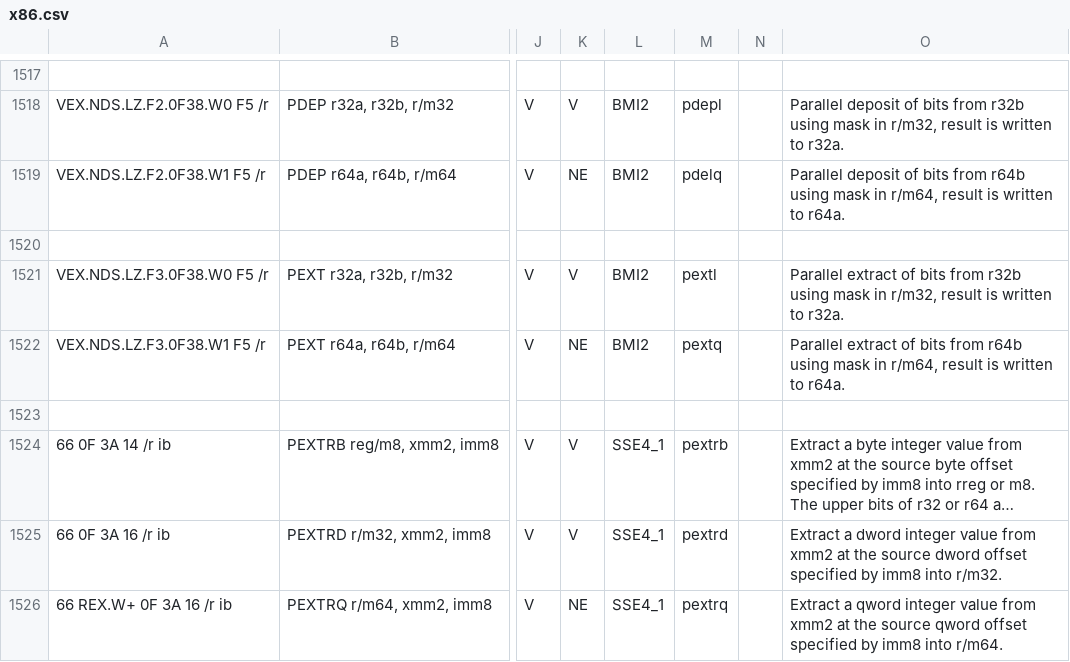
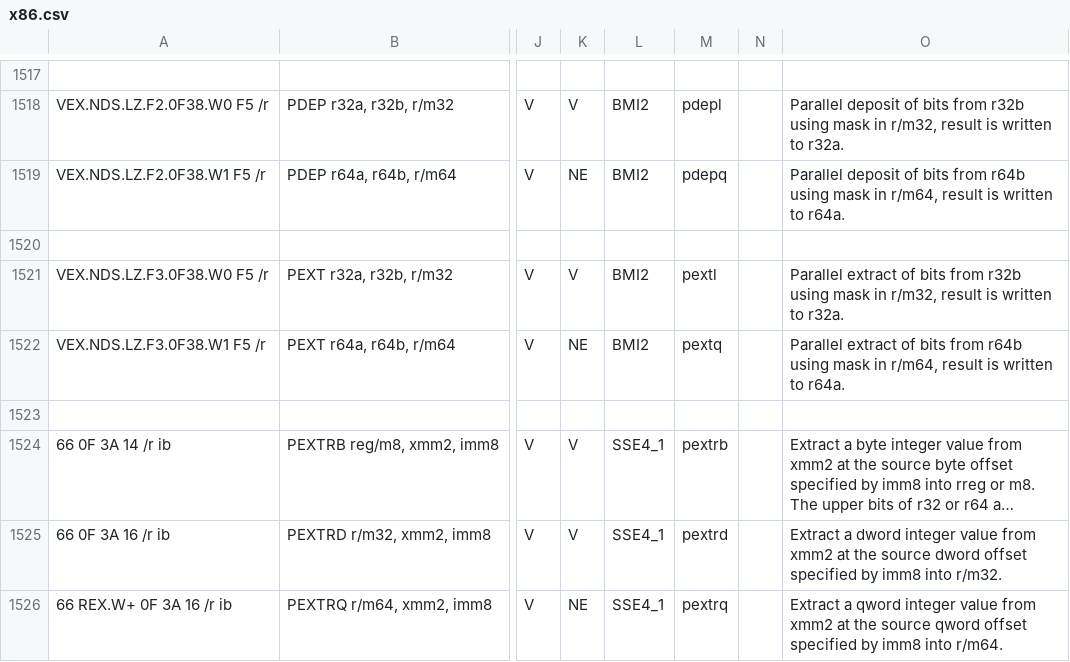
Before and after one commit to StanfordPL/x64asm, a CSV file: src/x86.csv, drawn as a sheet; only a part is shown, gaps mark what is left out; long unchanged cells end in …; the diff names each change by its address in the sheet, - before the commit and + after, or states it on an @@ line.

Commit message:
Fixes #150

```diff
--- a/src/x86.csv
+++ b/src/x86.csv
-M1519: pdelq
+M1519: pdepq
```
